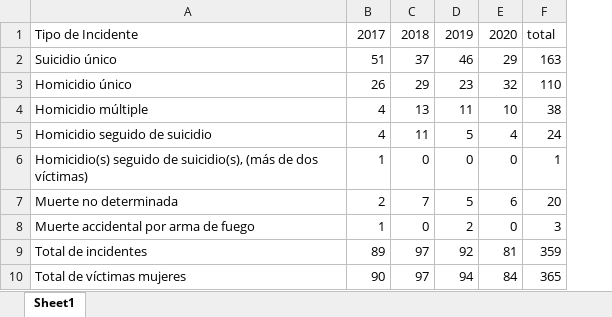
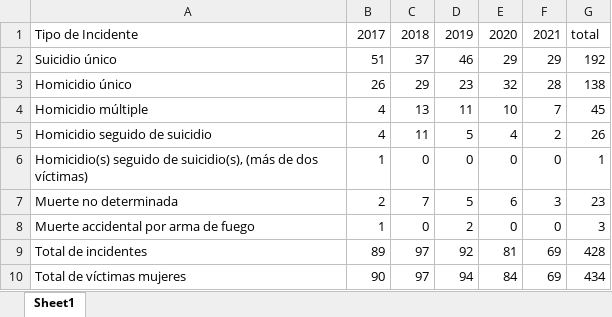
Before and after one commit to EstadisticasPR/ViolenciaGeneroPR, an Excel workbook: data/Sistema_de_Notificacion_de_Muertes_Violentas/svmvIncidentes.xlsx, sheet Sheet1, drawn as a sheet; values as stored, in another font and other column widths than the file's, no borders; removed rows and columns are numbered as before the commit, all else as after; the diff names each change by its address in the sheet, - before the commit and + after, or states it on an @@ line.

```diff
--- a/data/Sistema_de_Notificacion_de_Muertes_Violentas/svmvIncidentes.xlsx (sheet Sheet1)
+++ b/data/Sistema_de_Notificacion_de_Muertes_Violentas/svmvIncidentes.xlsx (sheet Sheet1)
-column F, rows 1-10: total | 163 | 110 | 38 | 24 | 1 | 20 | 3 | 359 | 365
+column F, rows 1-10: 2021 | 29 | 28 | 7 | 2 | 0 | 3 | 0 | 69 | 69
+column G, rows 1-10: total | 192 | 138 | 45 | 26 | 1 | 23 | 3 | 428 | 434
```
Also changed, not shown: data/Departamento_de_correccion_y_rehabilitacion/dcrCasosInv.xlsx, data/Sistema_de_Notificacion_de_Muertes_Violentas/svmvHomiEdad.xlsx, 6 other files.
